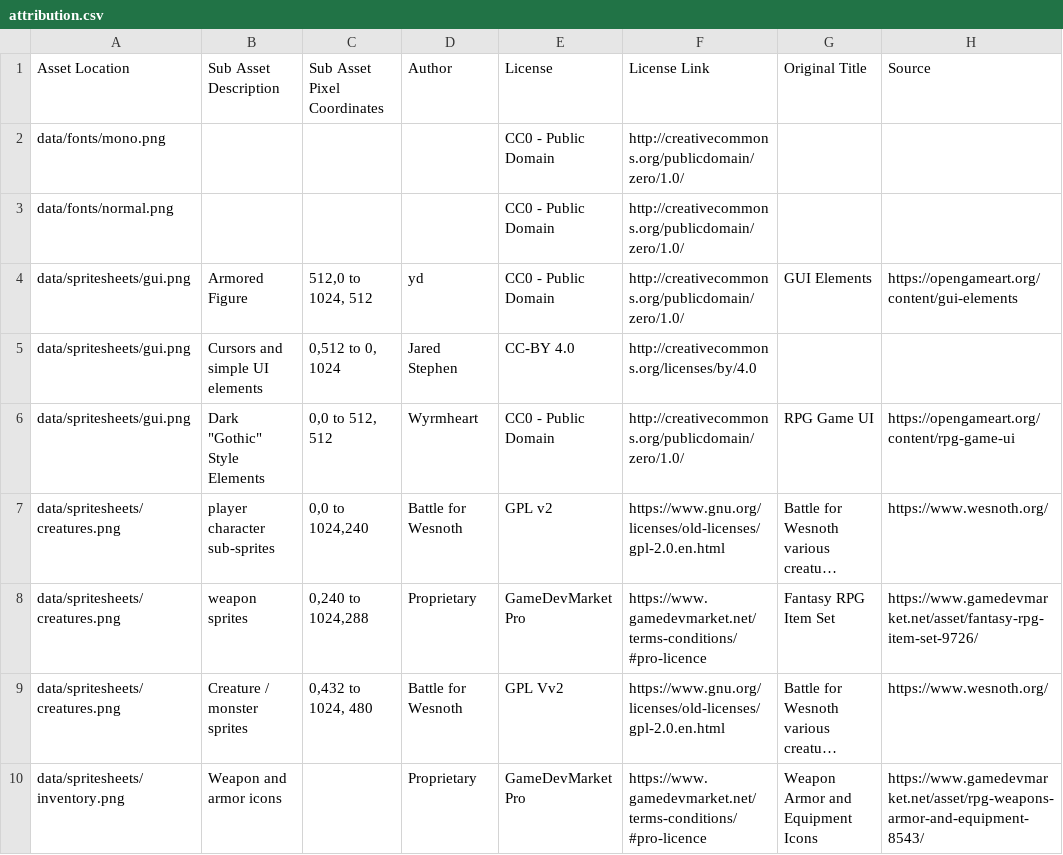
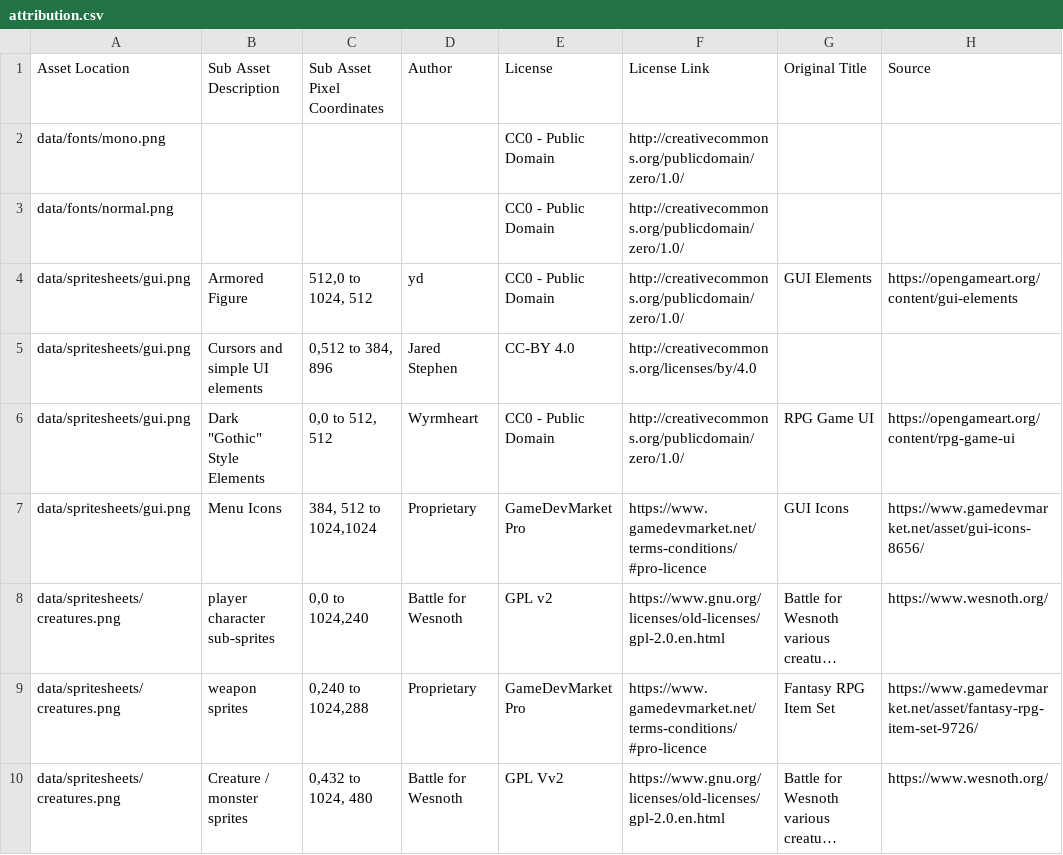
Before and after one commit to Grokmoo/sulis, a CSV file: docs/attribution.csv, drawn as a sheet; only a part is shown; the shorter side is filled out with more unchanged rows; long unchanged cells end in …; the diff names each change by its address in the sheet, - before the commit and + after, or states it on an @@ line.

```diff
--- a/docs/attribution.csv
+++ b/docs/attribution.csv
-C5 (Sub Asset Pixel Coordinates): 0,512 to 0, 1024
+C5 (Sub Asset Pixel Coordinates): 0,512 to 384, 896
+row 7: data/spritesheets/gui.png | Menu Icons | 384, 512 to 1024,1024 | Proprietary | GameDevMarket Pro | https://www.gamedevmarket.net/terms-conditions/#pro-licence | GUI Icons | https://www.gamedevmarket.net/asset/gui-icons-8656/
```
Also changed, not shown: 23 other files.
